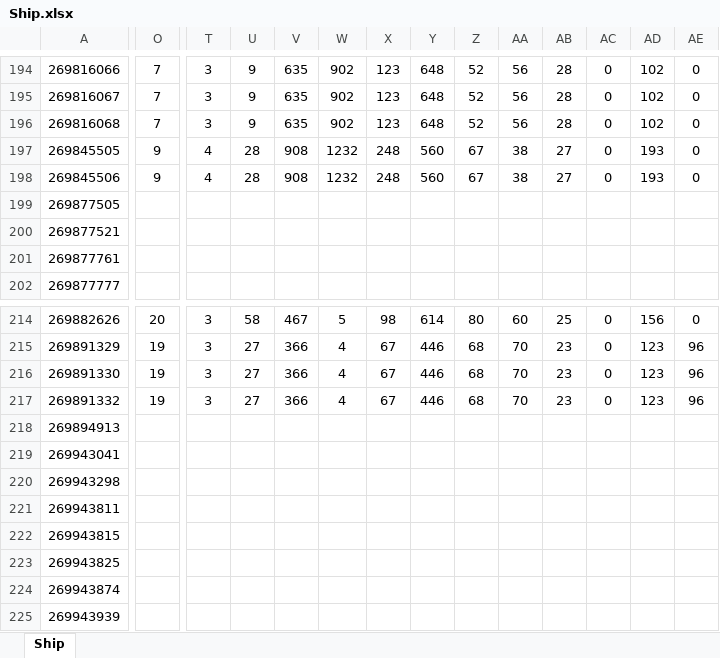
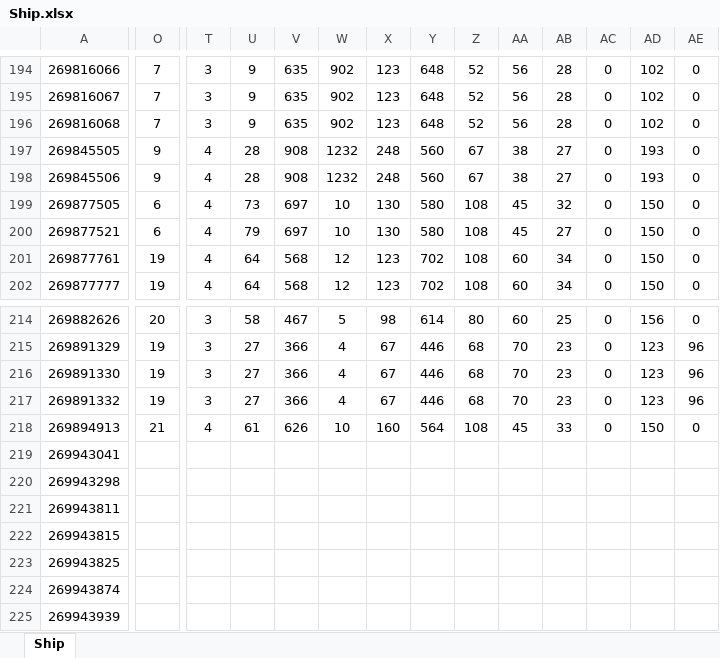
Before and after one commit to ibicdlcod/GuoMuoRuoProject, an Excel workbook: doc/ship/Ship.xlsx, sheet Ship, drawn as a sheet; only a part is shown, gaps mark what is left out; values as stored, in another font and other column widths than the file's, no borders; charts and pictures not drawn; the diff covers the shown part only; the diff names each change by its address in the sheet, - before the commit and + after, or states it on an @@ line.

Commit message:
std carrier stats
Signed-off-by: lishangying <dbpr@mail.ustc.edu.cn>

```diff
--- a/doc/ship/Ship.xlsx (sheet Ship)
+++ b/doc/ship/Ship.xlsx (sheet Ship)
-O199:O200: (empty)
+O199:O200: 6
-T199:T202: (empty)
+T199:T202: 4
-U199: (empty)
+U199: 73
-V199:V200: (empty)
+V199:V200: 697
-W199:W200: (empty)
+W199:W200: 10
-X199:X200: (empty)
+X199:X200: 130
-Y199:Y200: (empty)
+Y199:Y200: 580
-Z199:Z202: (empty)
+Z199:Z202: 108
-AA199:AA200: (empty)
+AA199:AA200: 45
-AB199: (empty)
+AB199: 32
-AC199:AC202: (empty)
+AC199:AC202: 0
-AD199:AD202: (empty)
+AD199:AD202: 150
-AE199:AE202: (empty)
+AE199:AE202: 0
-U200: (empty)
+U200: 79
-AB200: (empty)
+AB200: 27
-O201:O202: (empty)
+O201:O202: 19
-U201:U202: (empty)
+U201:U202: 64
-V201:V202: (empty)
+V201:V202: 568
-W201:W202: (empty)
+W201:W202: 12
-X201:X202: (empty)
+X201:X202: 123
-Y201:Y202: (empty)
+Y201:Y202: 702
-AA201:AA202: (empty)
+AA201:AA202: 60
-AB201:AB202: (empty)
+AB201:AB202: 34
-O218: (empty)
+O218: 21
-T218: (empty)
+T218: 4
-U218: (empty)
+U218: 61
-V218: (empty)
+V218: 626
-W218: (empty)
+W218: 10
-X218: (empty)
+X218: 160
-Y218: (empty)
+Y218: 564
-Z218: (empty)
+Z218: 108
-AA218: (empty)
+AA218: 45
-AB218: (empty)
+AB218: 33
-AC218: (empty)
+AC218: 0
-AD218: (empty)
+AD218: 150
-AE218: (empty)
+AE218: 0
```
Also changed, not shown: 899 edited cells elsewhere in this sheet, charts or pictures.
